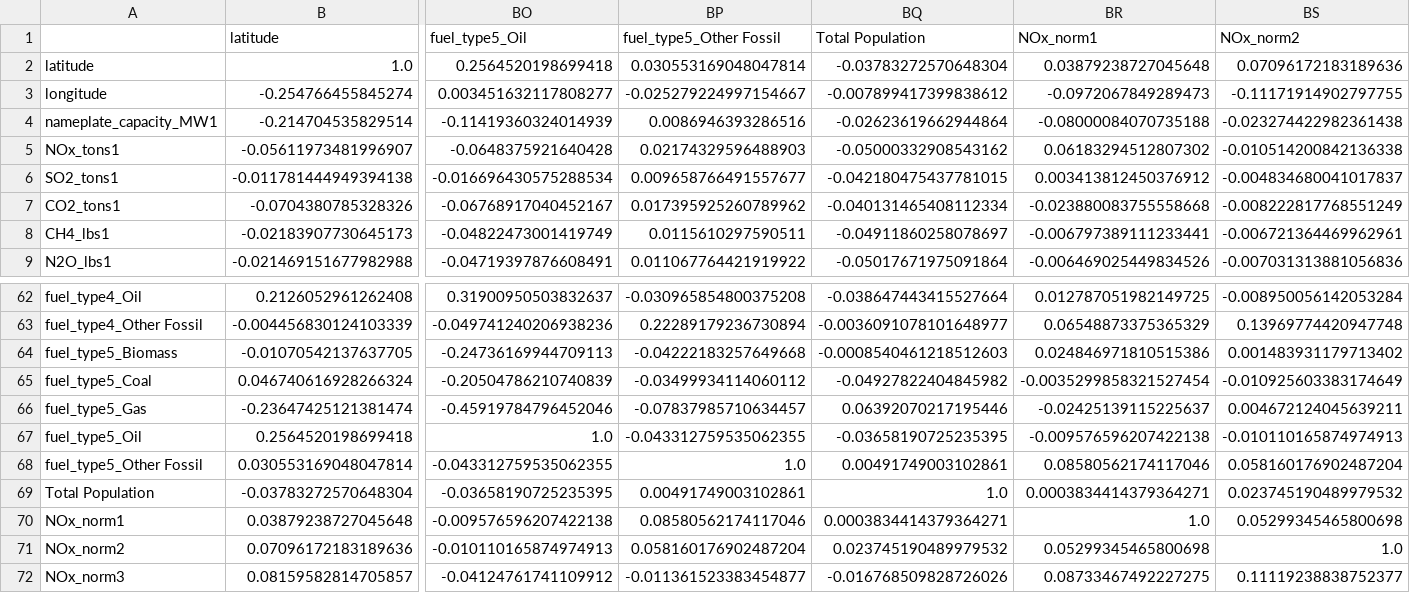
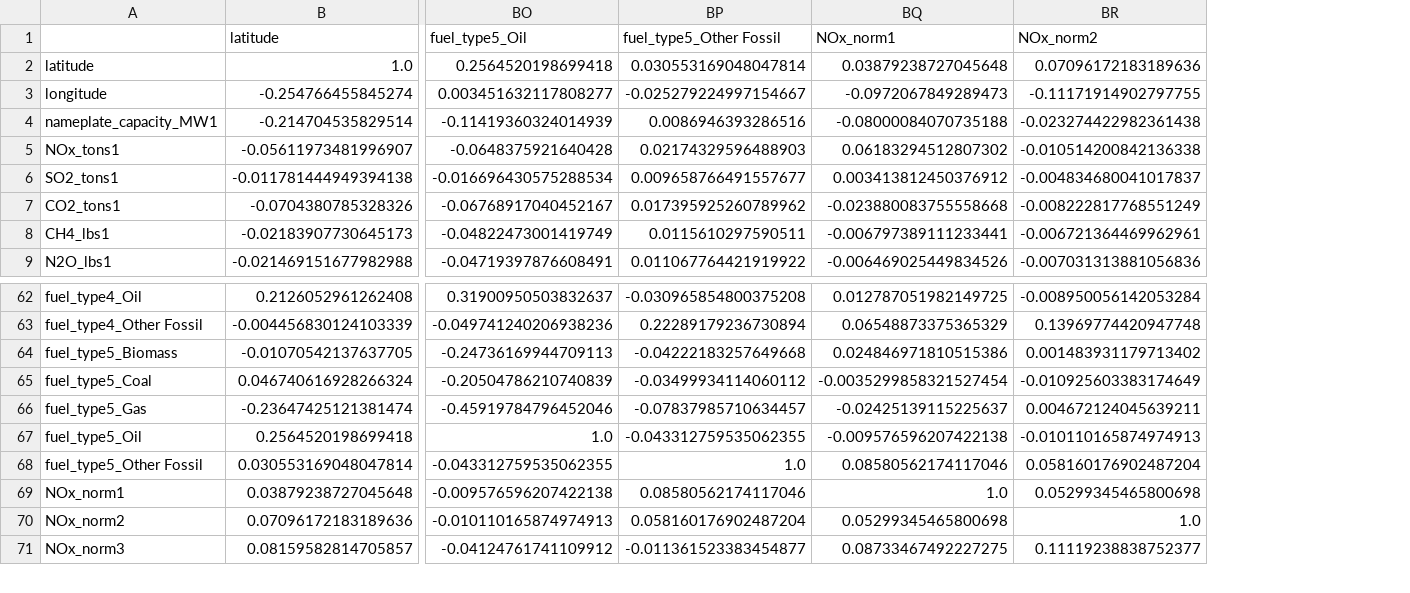
Before and after one commit to TeodorAnderson/SwatProject, a CSV file: scripts/AP_ML_testing/feature_corr.csv, drawn as a sheet; only a part is shown, gaps mark what is left out; rows hold the shown columns only; the diff names each change by its address in the sheet, - before the commit and + after, or states it on an @@ line.

```diff
--- a/scripts/AP_ML_testing/feature_corr.csv
+++ b/scripts/AP_ML_testing/feature_corr.csv
-column BQ (Total Population), rows 2-9: -0.03783272570648304 | -0.007899417399838612 | -0.02623619662944864 | -0.05000332908543162 | -0.042180475437781015 | -0.040131465408112334 | -0.04911860258078697 | -0.05017671975091864; rows 62-68: -0.038647443415527664 | -0.0036091078101648977 | -0.0008540461218512603 | -0.04927822404845982 | 0.06392070217195446 | -0.03658190725235395 | 0.00491749003102861; rows 70-72: 0.0003834414379364271 | 0.023745190489979532 | -0.016768509828726026
-row 69: Total Population | -0.03783272570648304 | -0.03658190725235395 | 0.00491749003102861 | 1.0 | 0.0003834414379364271 | 0.023745190489979532
```
Also changed, not shown: 2 other files.
